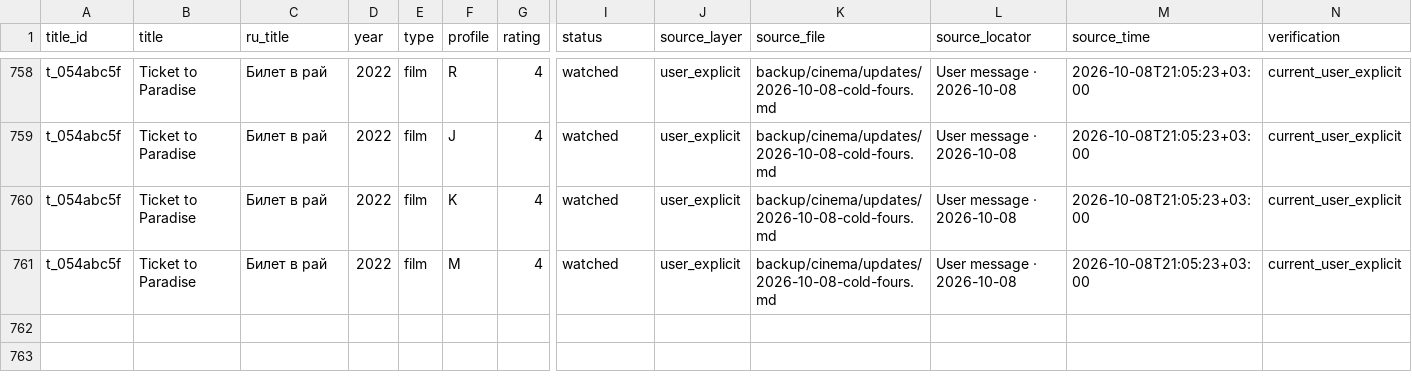
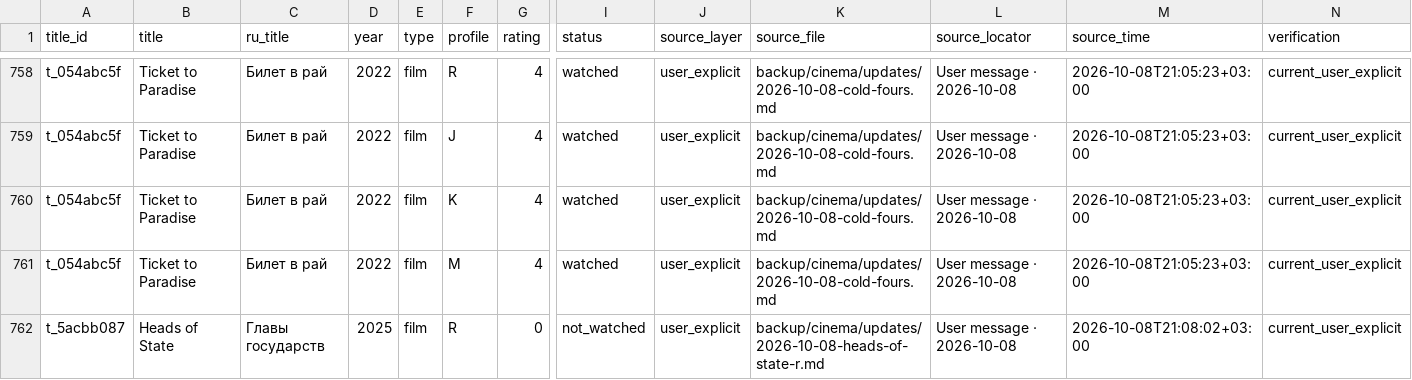
Before and after one commit to RojerStorm/model-r, a TSV file: backup/cinema/catalog-observations-2026-09-30.tsv, drawn as a sheet; only a part is shown, gaps mark what is left out; rows hold the shown columns only; the diff names each change by its address in the sheet, - before the commit and + after, or states it on an @@ line.

Commit message:
cinema: mark Heads of State unwatched by R; retain other profiles

```diff
--- a/backup/cinema/catalog-observations-2026-09-30.tsv
+++ b/backup/cinema/catalog-observations-2026-09-30.tsv
+row 762: t_5acbb087 | Heads of State | Главы государств | 2025 | film | R | 0 | not_watched | user_explicit | backup/cinema/updates/2026-10-08-heads-of-state-r.md | User message · 2026-10-08 | 2026-10-08T21:08:02+03:00 | current_user_explicit
```
